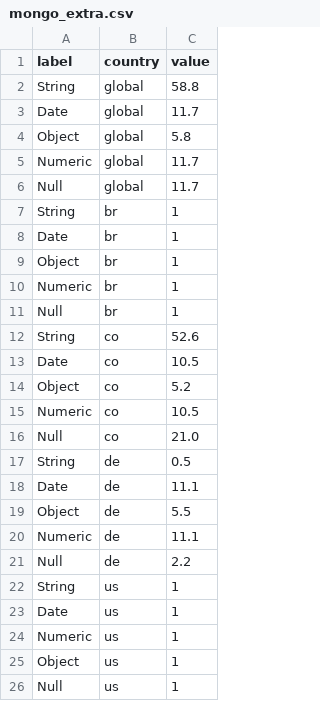
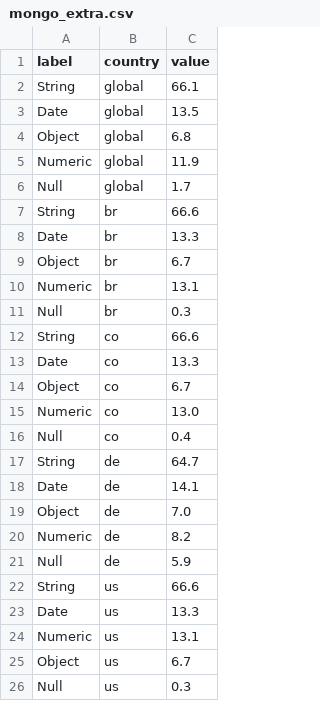
Before and after one commit to TheSoftwareDesignLab/hall-of-apps-tools, a CSV file: assets/data/mongo_extra.csv, drawn as a sheet.

Commit message:
Update extra app data

```diff
--- a/assets/data/mongo_extra.csv
+++ b/assets/data/mongo_extra.csv
@@ -1,26 +1,26 @@
 label,country,value
-String,global,58.8
-Date,global,11.7
-Object,global,5.8
-Numeric,global,11.7
-Null,global,11.7
-String,br,1
-Date,br,1
-Object,br,1
-Numeric,br,1
-Null,br,1
-String,co,52.6
-Date,co,10.5
-Object,co,5.2
-Numeric,co,10.5
-Null,co,21.0
-String,de,0.5
-Date,de,11.1
-Object,de,5.5
-Numeric,de,11.1
-Null,de,2.2
-String,us,1
-Date,us,1
-Numeric,us,1
-Object,us,1
-Null,us,1
+String,global,66.1
+Date,global,13.5
+Object,global,6.8
+Numeric,global,11.9
+Null,global,1.7
+String,br,66.6
+Date,br,13.3
+Object,br,6.7
+Numeric,br,13.1
+Null,br,0.3
+String,co,66.6
+Date,co,13.3
+Object,co,6.7
+Numeric,co,13.0
+Null,co,0.4
+String,de,64.7
+Date,de,14.1
+Object,de,7.0
+Numeric,de,8.2
+Null,de,5.9
+String,us,66.6
+Date,us,13.3
+Numeric,us,13.1
+Object,us,6.7
+Null,us,0.3
```
